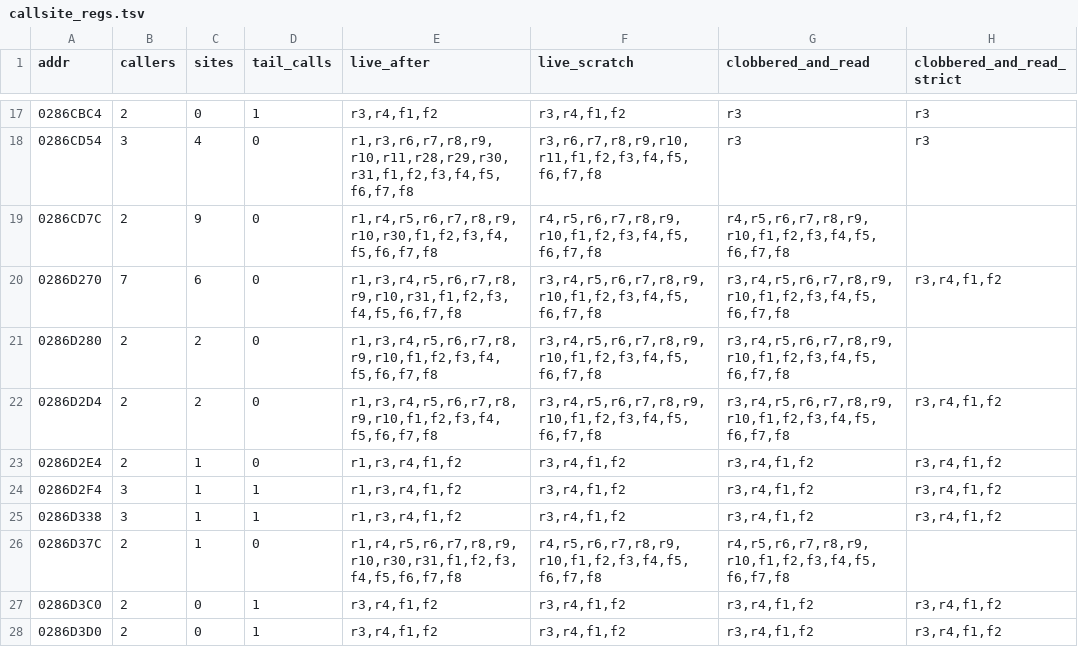
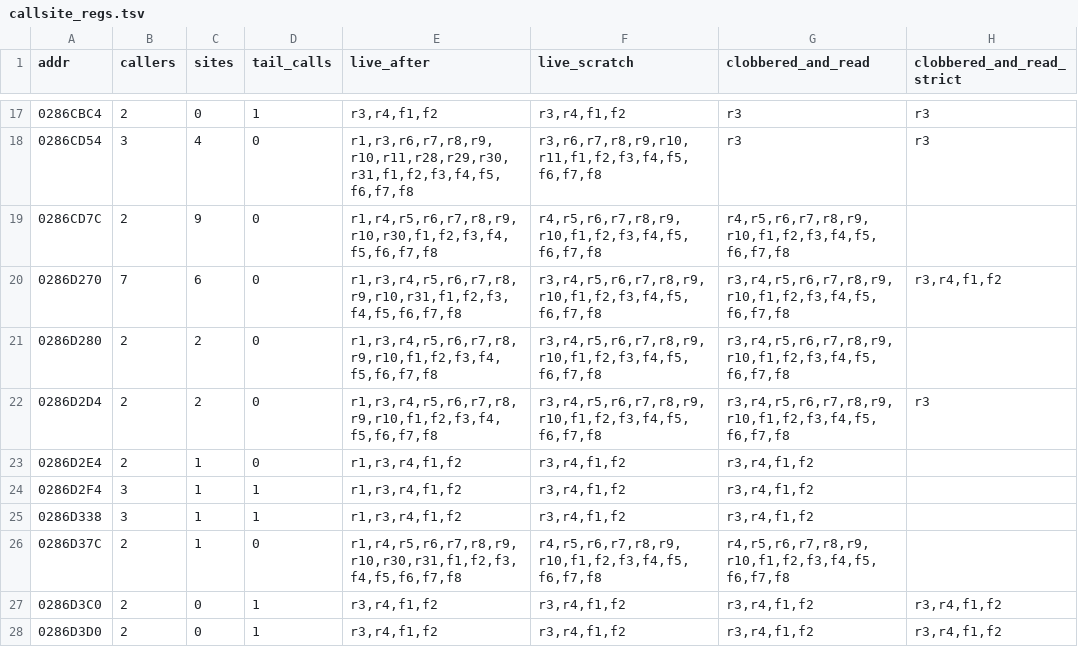
Before and after one commit to ZeldaWWHDRecomp/ZeldaWWHDRecomp, a TSV file: tools/host_runtime/callsite_regs.tsv, drawn as a sheet; only a part is shown, gaps mark what is left out; the diff covers the shown part only.

```diff
--- a/tools/host_runtime/callsite_regs.tsv
+++ b/tools/host_runtime/callsite_regs.tsv
@@ -21,6 +21,6 @@ addr	callers	sites	tail_calls	live_after	live_scratch	clobbered_and_read	clobber
 0286D280	2	2	0	r1,r3,r4,r5,r6,r7,r8,r9,r10,f1,f2,f3,f4,f5,f6,f7,f8	r3,r4,r5,r6,r7,r8,r9,r10,f1,f2,f3,f4,f5,f6,f7,f8	r3,r4,r5,r6,r7,r8,r9,r10,f1,f2,f3,f4,f5,f6,f7,f8	
-0286D2D4	2	2	0	r1,r3,r4,r5,r6,r7,r8,r9,r10,f1,f2,f3,f4,f5,f6,f7,f8	r3,r4,r5,r6,r7,r8,r9,r10,f1,f2,f3,f4,f5,f6,f7,f8	r3,r4,r5,r6,r7,r8,r9,r10,f1,f2,f3,f4,f5,f6,f7,f8	r3,r4,f1,f2
-0286D2E4	2	1	0	r1,r3,r4,f1,f2	r3,r4,f1,f2	r3,r4,f1,f2	r3,r4,f1,f2
-0286D2F4	3	1	1	r1,r3,r4,f1,f2	r3,r4,f1,f2	r3,r4,f1,f2	r3,r4,f1,f2
-0286D338	3	1	1	r1,r3,r4,f1,f2	r3,r4,f1,f2	r3,r4,f1,f2	r3,r4,f1,f2
+0286D2D4	2	2	0	r1,r3,r4,r5,r6,r7,r8,r9,r10,f1,f2,f3,f4,f5,f6,f7,f8	r3,r4,r5,r6,r7,r8,r9,r10,f1,f2,f3,f4,f5,f6,f7,f8	r3,r4,r5,r6,r7,r8,r9,r10,f1,f2,f3,f4,f5,f6,f7,f8	r3
+0286D2E4	2	1	0	r1,r3,r4,f1,f2	r3,r4,f1,f2	r3,r4,f1,f2	
+0286D2F4	3	1	1	r1,r3,r4,f1,f2	r3,r4,f1,f2	r3,r4,f1,f2	
+0286D338	3	1	1	r1,r3,r4,f1,f2	r3,r4,f1,f2	r3,r4,f1,f2	
 0286D37C	2	1	0	r1,r4,r5,r6,r7,r8,r9,r10,r30,r31,f1,f2,f3,f4,f5,f6,f7,f8	r4,r5,r6,r7,r8,r9,r10,f1,f2,f3,f4,f5,f6,f7,f8	r4,r5,r6,r7,r8,r9,r10,f1,f2,f3,f4,f5,f6,f7,f8	
```
Also changed, not shown: 13 edited cells elsewhere in this file, 16 other files.
